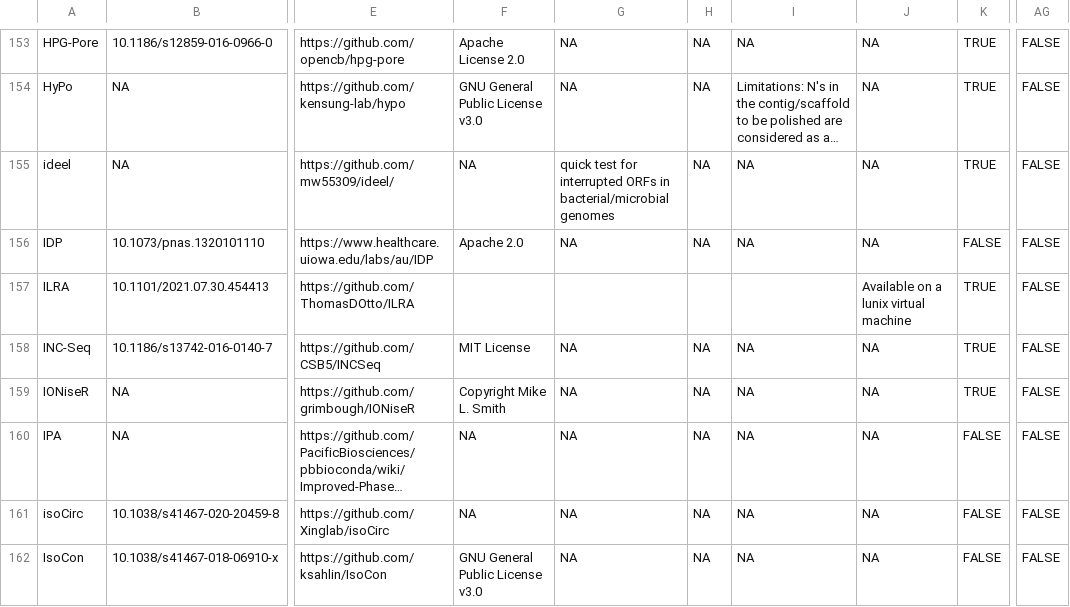
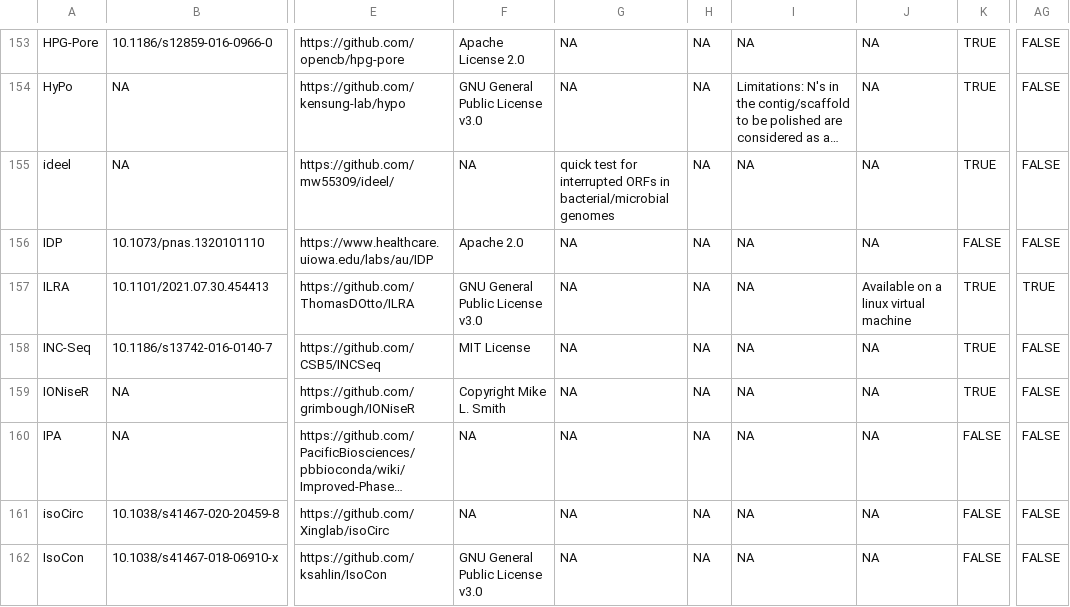
Before and after one commit to mritchielab/long_read_tools, a CSV file: long_read_tools_master.csv, drawn as a sheet; only a part is shown, gaps mark what is left out; long unchanged cells end in …; the diff names each change by its address in the sheet, - before the commit and + after, or states it on an @@ line.

Commit message:
ILRA details

```diff
--- a/long_read_tools_master.csv
+++ b/long_read_tools_master.csv
-F157: (empty)
+F157: GNU General Public License v3.0
-G157: (empty)
+G157: NA
-H157: (empty)
+H157: NA
-I157: (empty)
+I157: NA
-J157: Available on a lunix virtual machine
+J157: Available on a linux virtual machine
-AG157: FALSE
+AG157: TRUE
```
